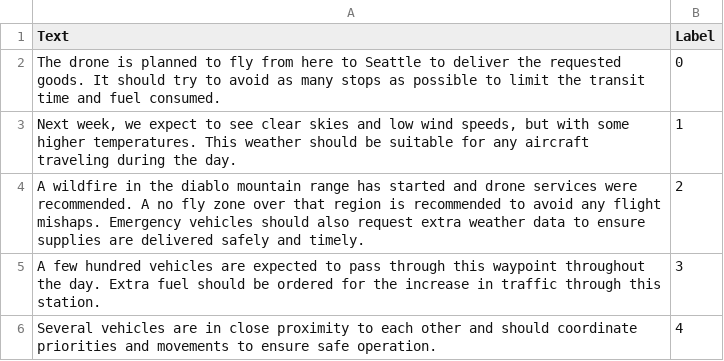
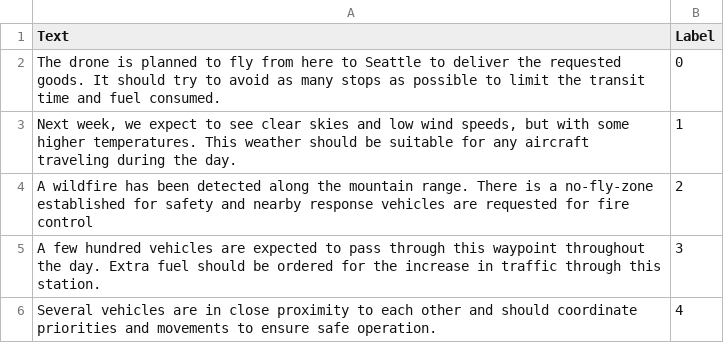
Before and after one commit to KamranHussain05/bert-model-eval, a CSV file: SentimentTrainingEval/custom_service_training_data.csv, drawn as a sheet.

```diff
--- a/SentimentTrainingEval/custom_service_training_data.csv
+++ b/SentimentTrainingEval/custom_service_training_data.csv
@@ -3,3 +3,3 @@ The drone is planned to fly from here to Seattle to deliver the requested goods.
 "Next week, we expect to see clear skies and low wind speeds, but with some higher temperatures. This weather should be suitable for any aircraft traveling during the day. ",1
-A wildfire in the diablo mountain range has started and drone services were recommended. A no fly zone over that region is recommended to avoid any flight mishaps. Emergency vehicles should also request extra weather data to ensure supplies are delivered safely and timely. ,2
+A wildfire has been detected along the mountain range. There is a no-fly-zone established for safety and nearby response vehicles are requested for fire control ,2
 A few hundred vehicles are expected to pass through this waypoint throughout the day. Extra fuel should be ordered for the increase in traffic through this station.,3
```
Also changed, not shown: 2 other files.
